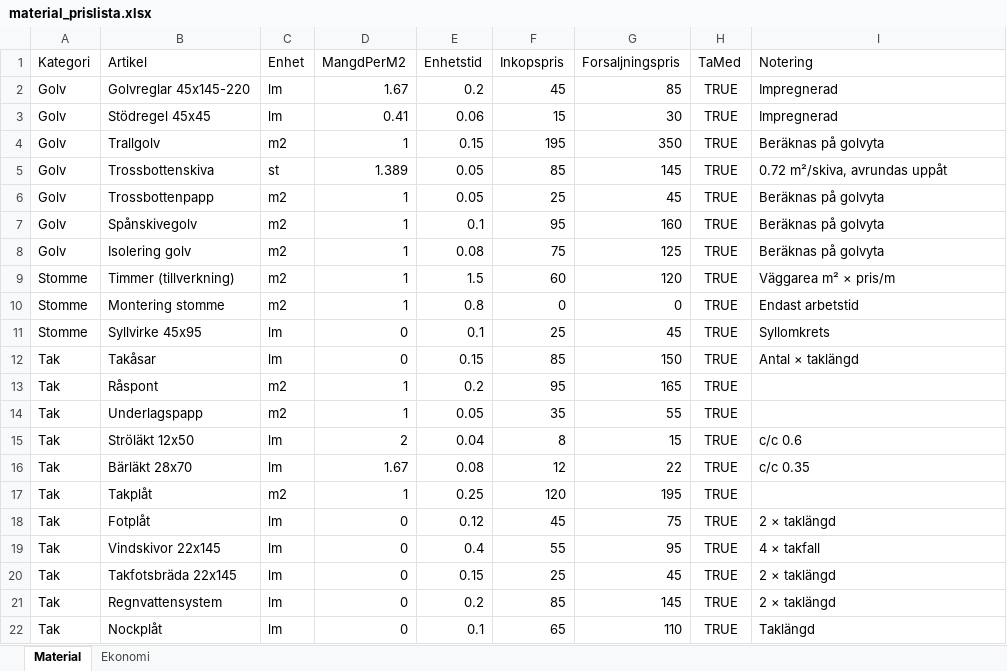
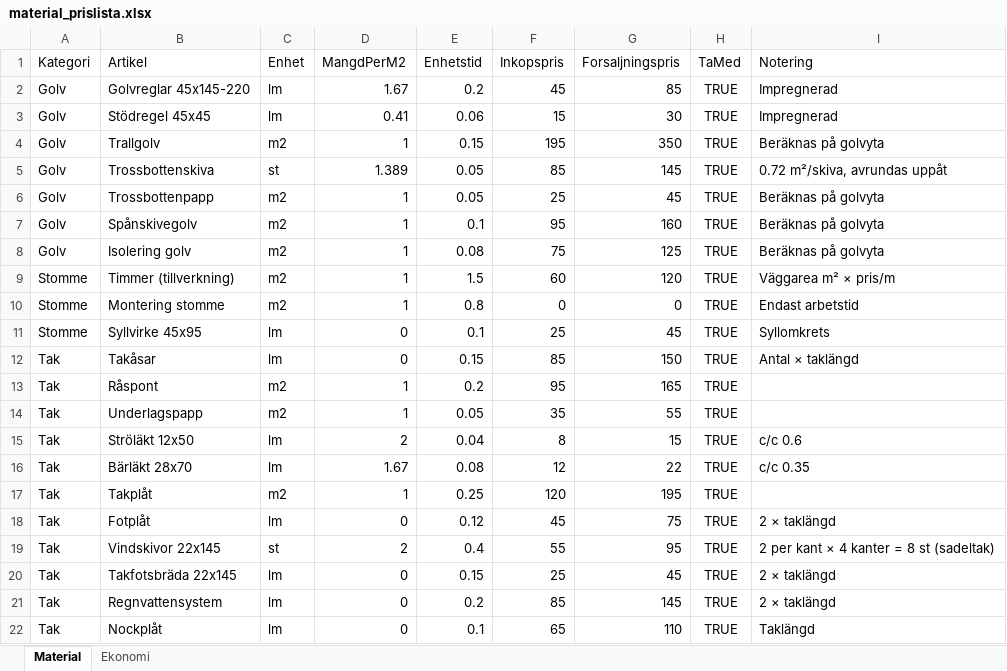
Before and after one commit to rogge12/timmerhus-kalkyl, an Excel workbook: public/material_prislista.xlsx, sheet Material, drawn as a sheet; values as stored, in another font and other column widths than the file's, no borders; the diff names each change by its address in the sheet, - before the commit and + after, or states it on an @@ line.

Commit message:
Vindskivor beräknas nu i antal (st) - MangdPerM2 anger antal brädor per takfallskant

```diff
--- a/public/material_prislista.xlsx (sheet Material)
+++ b/public/material_prislista.xlsx (sheet Material)
-C19 (Enhet): lm
+C19 (Enhet): st
-D19 (MangdPerM2): 0
+D19 (MangdPerM2): 2
-I19 (Notering): 4 × takfall
+I19 (Notering): 2 per kant × 4 kanter = 8 st (sadeltak)
```
Also changed, not shown: 2 other files.
